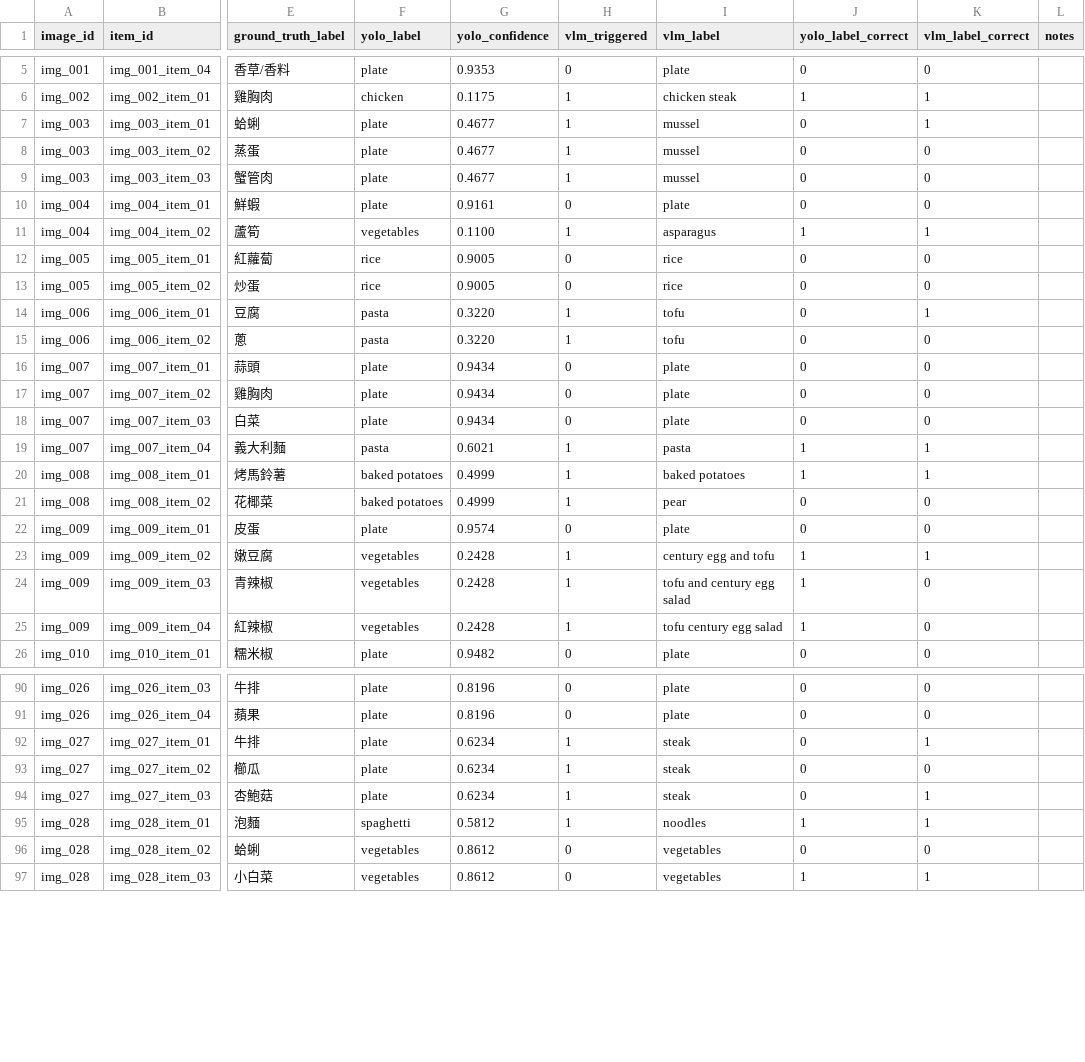
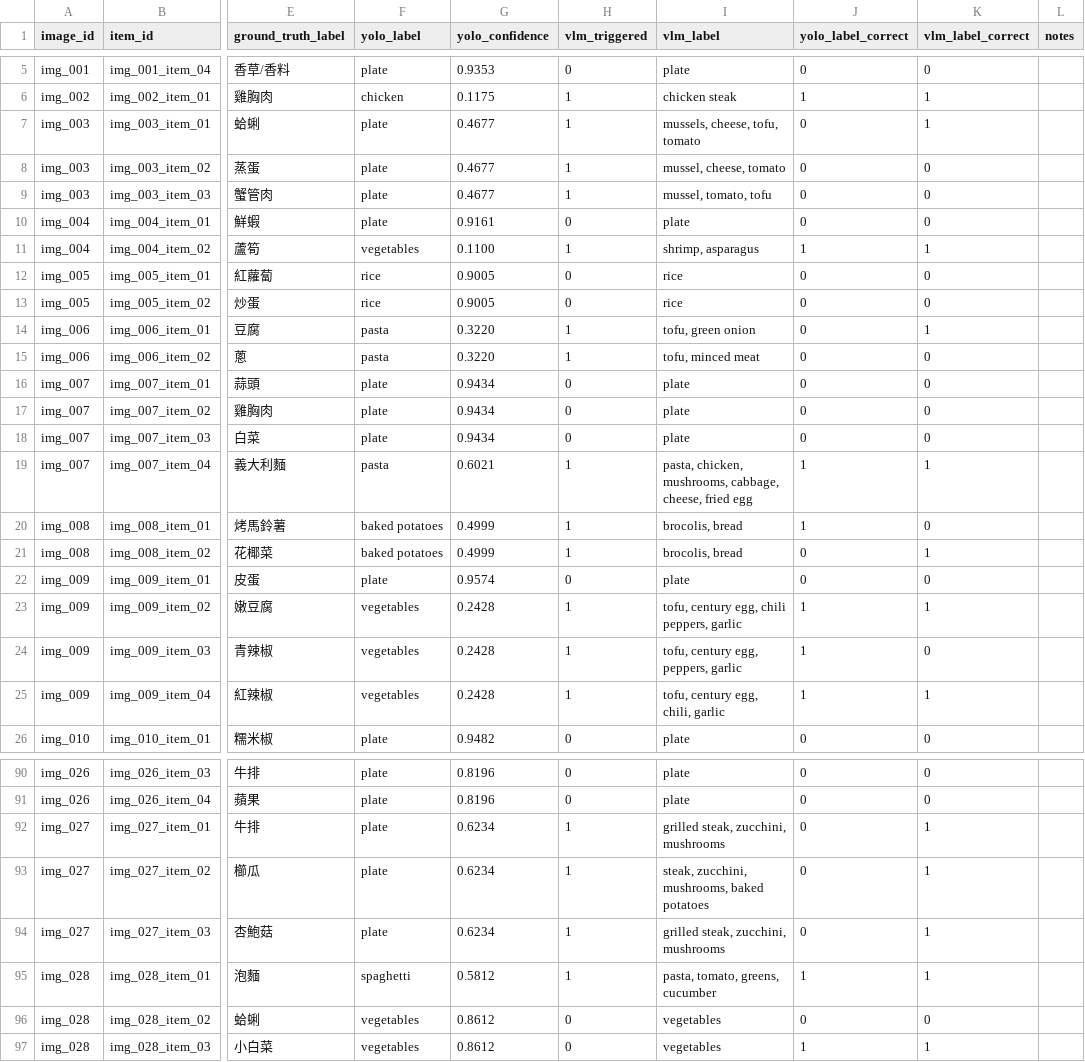
Before and after one commit to HgCgYn/food_waste_carbon_system, a CSV file: experiments/results_yolo_gpt.csv, drawn as a sheet; only a part is shown, gaps mark what is left out; the diff covers the shown part only; the diff names each change by its address in the sheet, - before the commit and + after, or states it on an @@ line.

```diff
--- a/experiments/results_yolo_gpt.csv
+++ b/experiments/results_yolo_gpt.csv
-I7 (vlm_label): mussel
+I7 (vlm_label): mussels, cheese, tofu, tomato
-I8 (vlm_label): mussel
+I8 (vlm_label): mussel, cheese, tomato
-I9 (vlm_label): mussel
+I9 (vlm_label): mussel, tomato, tofu
-I11 (vlm_label): asparagus
+I11 (vlm_label): shrimp, asparagus
-I14 (vlm_label): tofu
+I14 (vlm_label): tofu, green onion
-I15 (vlm_label): tofu
+I15 (vlm_label): tofu, minced meat
-I19 (vlm_label): pasta
+I19 (vlm_label): pasta, chicken, mushrooms, cabbage, cheese, fried egg
-I20 (vlm_label): baked potatoes
+I20 (vlm_label): brocolis, bread
-K20 (vlm_label_correct): 1
+K20 (vlm_label_correct): 0
-I21 (vlm_label): pear
+I21 (vlm_label): brocolis, bread
-K21 (vlm_label_correct): 0
+K21 (vlm_label_correct): 1
-I23 (vlm_label): century egg and tofu
+I23 (vlm_label): tofu, century egg, chili peppers, garlic
-I24 (vlm_label): tofu and century egg salad
+I24 (vlm_label): tofu, century egg, peppers, garlic
-I25 (vlm_label): tofu century egg salad
+I25 (vlm_label): tofu, century egg, chili, garlic
-K25 (vlm_label_correct): 0
+K25 (vlm_label_correct): 1
-I92 (vlm_label): steak
+I92 (vlm_label): grilled steak, zucchini, mushrooms
-I93 (vlm_label): steak
+I93 (vlm_label): steak, zucchini, mushrooms, baked potatoes
-K93 (vlm_label_correct): 0
+K93 (vlm_label_correct): 1
-I94 (vlm_label): steak
+I94 (vlm_label): grilled steak, zucchini, mushrooms
-I95 (vlm_label): noodles
+I95 (vlm_label): pasta, tomato, greens, cucumber
```
Also changed, not shown: 45 edited cells elsewhere in this file, experiments/results_yolo_gemini.csv, 1 other file.
